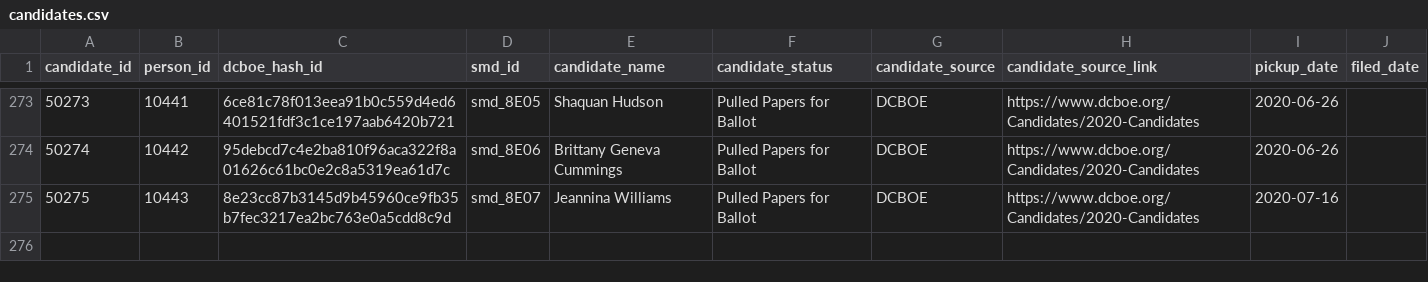
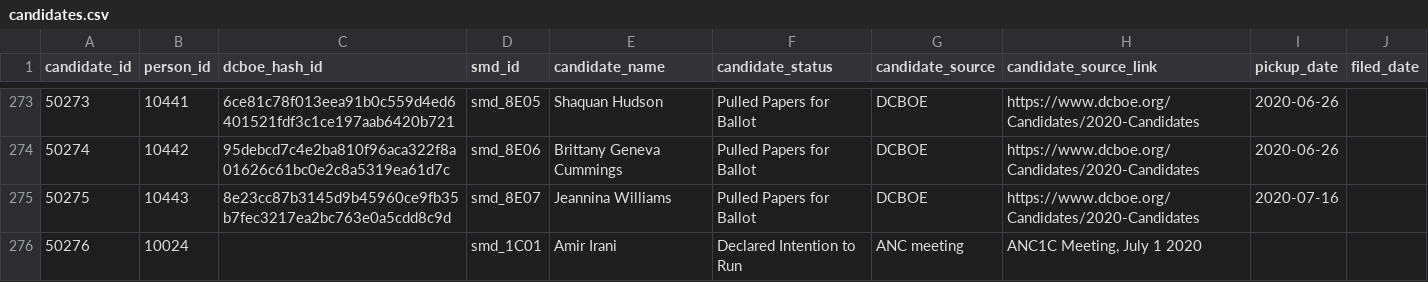
Before and after one commit to devinbrady/openanc, a CSV file: data/candidates.csv, drawn as a sheet; only a part is shown, gaps mark what is left out.

```diff
--- a/data/candidates.csv
+++ b/data/candidates.csv
@@ -275 +275,2 @@ candidate_id,person_id,dcboe_hash_id,smd_id,candidate_name,candidate_status,cand
 50275,10443,8e23cc87b3145d9b45960ce9fb35b7fec3217ea2bc763e0a5cdd8c9d,smd_8E07,Jeannina Williams,Pulled Papers for Ballot,DCBOE,https://www.dcboe.org/Candidates/2020-Candidates,2020-07-16,
+50276,10024,,smd_1C01,Amir Irani,Declared Intention to Run,ANC meeting,"ANC1C Meeting, July 1 2020",,
```
Also changed, not shown: data/people.csv, maps/label_points_data.csv, 45 other files.
